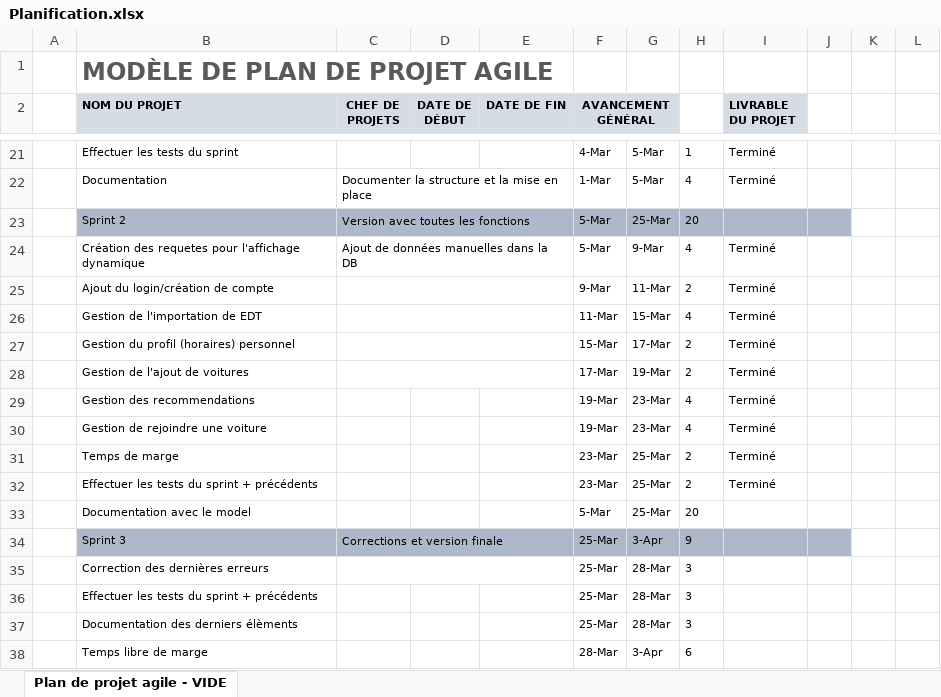
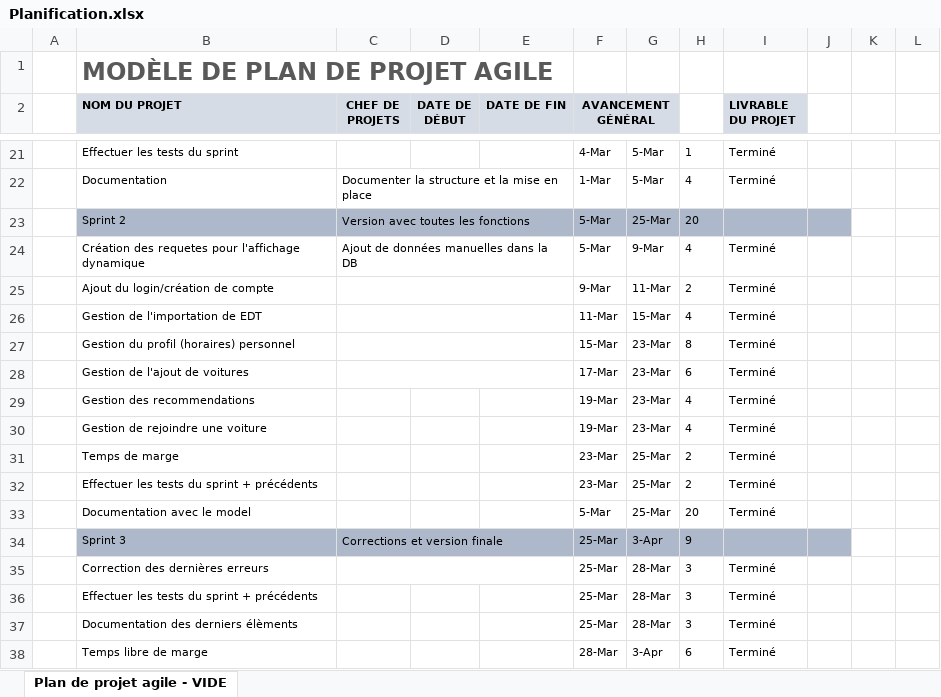
Before and after one commit to Jerome-JJT/CPNVoiturage, an Excel workbook: Documents/Planification.xlsx, sheet Plan de projet agile - VIDE, drawn as a sheet; only a part is shown, gaps mark what is left out; values as stored, in another font and other column widths than the file's, no borders; charts and pictures and conditional formats not drawn; the diff names each change by its address in the sheet, - before the commit and + after, or states it on an @@ line.

```diff
--- a/Documents/Planification.xlsx (sheet Plan de projet agile - VIDE)
+++ b/Documents/Planification.xlsx (sheet Plan de projet agile - VIDE)
-G27: 17-Mar
+G27: 23-Mar
-H27: 2
+H27: 8
-G28: 19-Mar
+G28: 23-Mar
-H28: 2
+H28: 6
-I33 (LIVRABLE DU PROJET): (empty)
+I33 (LIVRABLE DU PROJET): Terminé
-I35:I38 (LIVRABLE DU PROJET): (empty)
+I35:I38 (LIVRABLE DU PROJET): Terminé
```
Also changed, not shown: charts or pictures, Documents/Journal de bord CPNVoiturage.xlsx, 4 other files.
